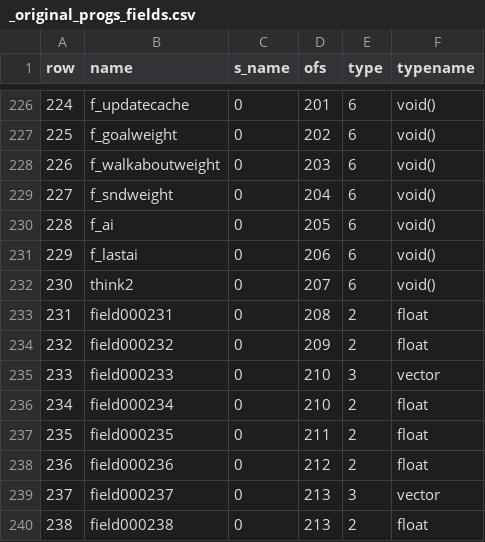
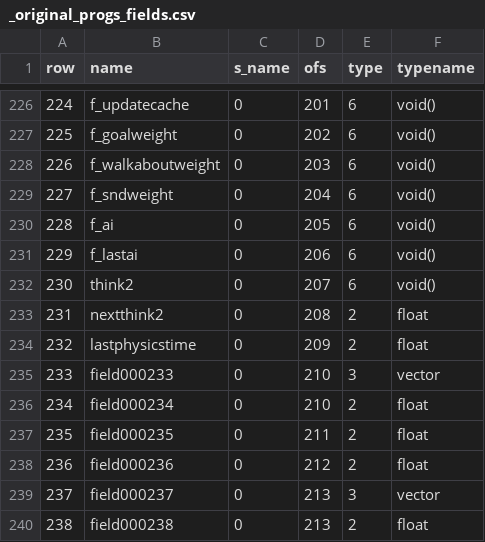
Before and after one commit to nickgovier/DeQCC, a CSV file: obots/_original_progs_fields.csv, drawn as a sheet; only a part is shown, gaps mark what is left out.

```diff
--- a/obots/_original_progs_fields.csv
+++ b/obots/_original_progs_fields.csv
@@ -232,4 +232,4 @@ row,name,s_name,ofs,type,typename
 230,think2,0,207,6,void()
-231,field000231,0,208,2,float
-232,field000232,0,209,2,float
+231,nextthink2,0,208,2,float
+232,lastphysicstime,0,209,2,float
 233,field000233,0,210,3,vector
```
Also changed, not shown: obots/_original_progs_globaldefs.csv, 15 other files.
